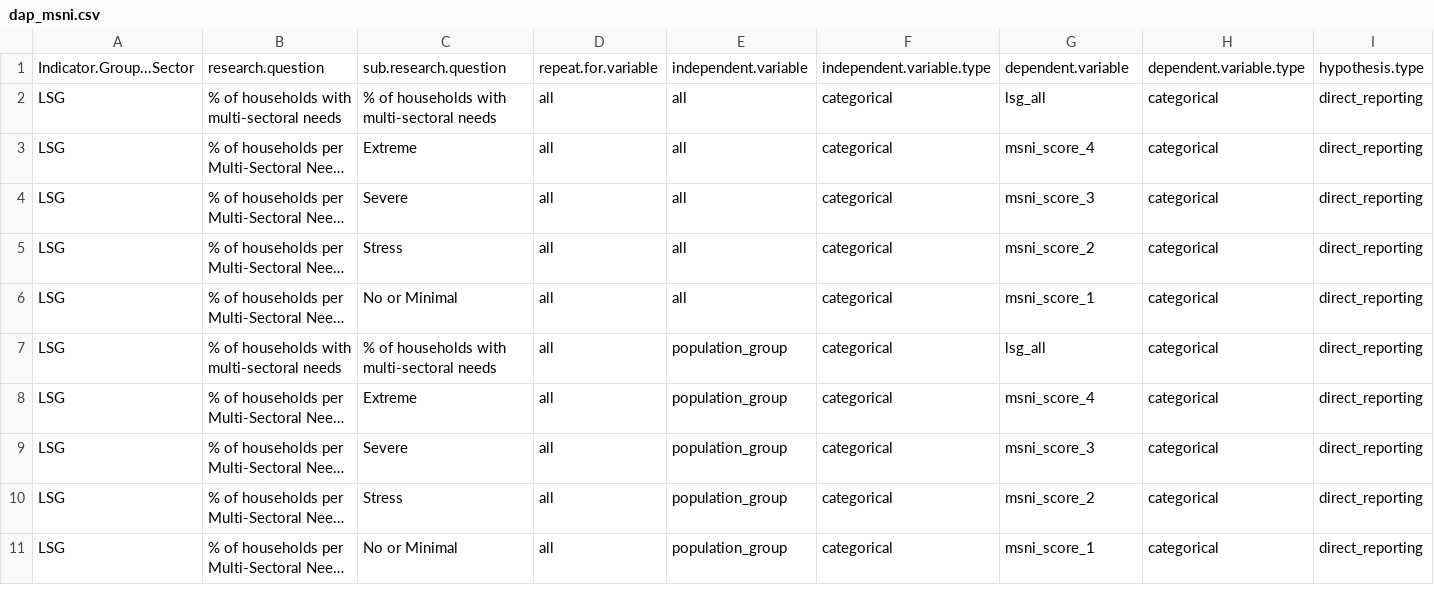
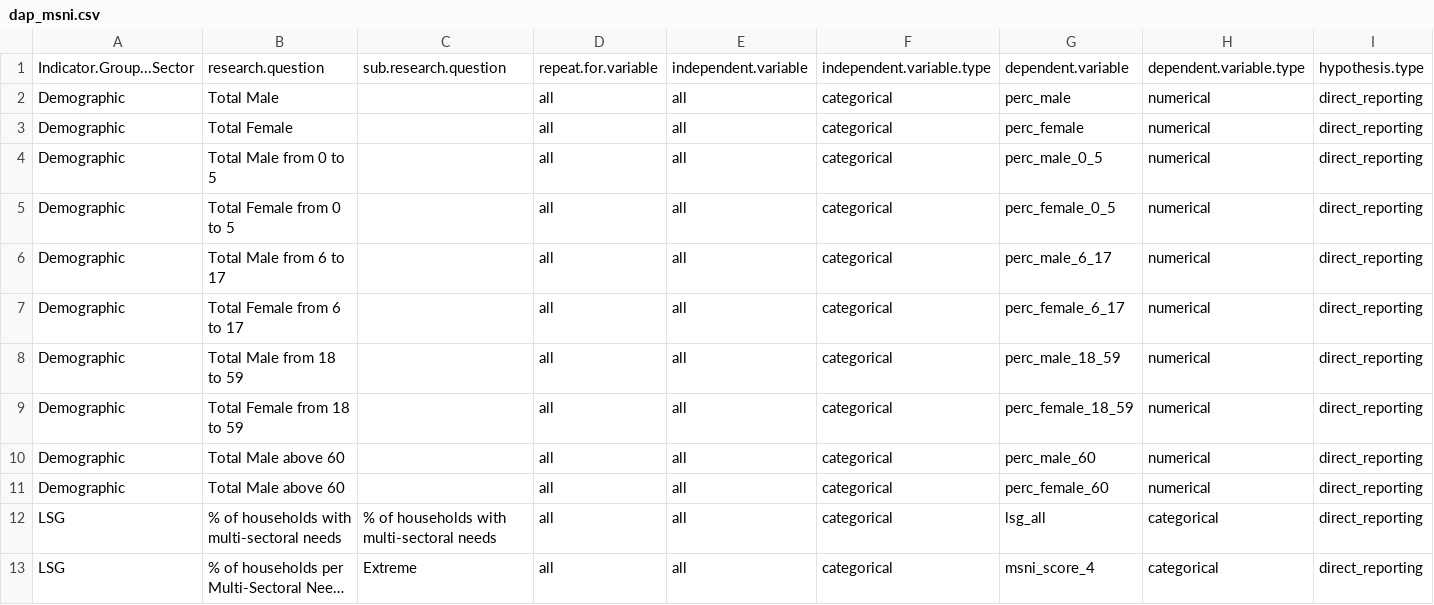
Before and after one commit to rawa-o-mohammed/MCNA20_Analysis_IRQ, a CSV file: Input/dap/dap_msni.csv, drawn as a sheet; only a part is shown; the shorter side is filled out with more unchanged rows; long unchanged cells end in ….

```diff
--- a/Input/dap/dap_msni.csv
+++ b/Input/dap/dap_msni.csv
@@ -1,2 +1,12 @@
 Indicator.Group...Sector,research.question,sub.research.question,repeat.for.variable,independent.variable,independent.variable.type,dependent.variable,dependent.variable.type,hypothesis.type
+Demographic,Total Male,,all,all,categorical,perc_male,numerical,direct_reporting
+Demographic,Total Female,,all,all,categorical,perc_female,numerical,direct_reporting
+Demographic,Total Male from 0 to 5,,all,all,categorical,perc_male_0_5,numerical,direct_reporting
+Demographic,Total Female from 0 to 5,,all,all,categorical,perc_female_0_5,numerical,direct_reporting
+Demographic,Total Male from 6 to 17,,all,all,categorical,perc_male_6_17,numerical,direct_reporting
+Demographic,Total Female from 6 to 17,,all,all,categorical,perc_female_6_17,numerical,direct_reporting
+Demographic,Total Male from 18 to 59,,all,all,categorical,perc_male_18_59,numerical,direct_reporting
+Demographic,Total Female from 18 to 59,,all,all,categorical,perc_female_18_59,numerical,direct_reporting
+Demographic,Total Male above 60,,all,all,categorical,perc_male_60,numerical,direct_reporting
+Demographic,Total Male above 60,,all,all,categorical,perc_female_60,numerical,direct_reporting
 LSG,% of households with multi-sectoral needs,% of households with multi-sectoral needs,all,all,categorical,lsg_all,categorical,direct_reporting
```
Also changed, not shown: 13 other files.
